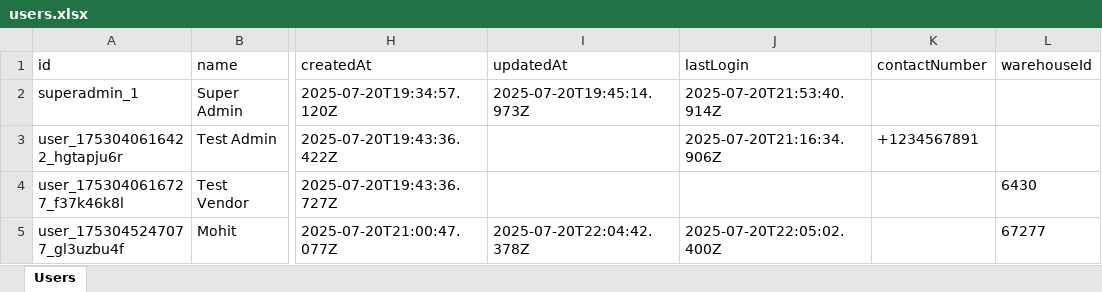
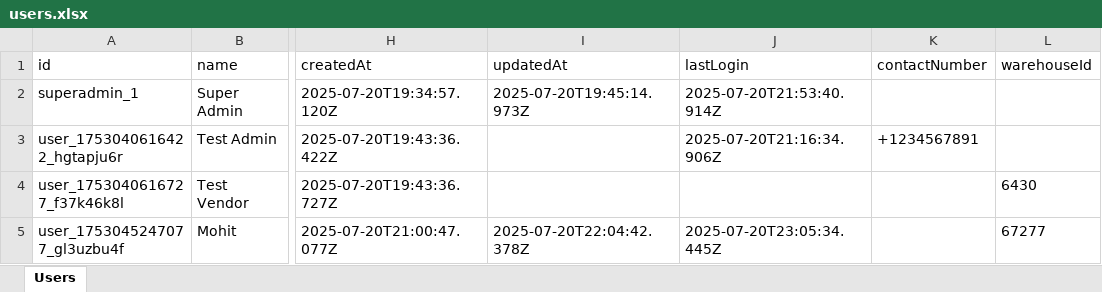
Before and after one commit to StrikerStore/Clamio_v2, an Excel workbook: backend/data/users.xlsx, sheet Users, drawn as a sheet; only a part is shown, gaps mark what is left out; values as stored, in another font and other column widths than the file's, no borders; the diff names each change by its address in the sheet, - before the commit and + after, or states it on an @@ line.

```diff
--- a/backend/data/users.xlsx (sheet Users)
+++ b/backend/data/users.xlsx (sheet Users)
-J5 (lastLogin): 2025-07-20T22:05:02.400Z
+J5 (lastLogin): 2025-07-20T23:05:34.445Z
```
Also changed, not shown: 1 other file.
